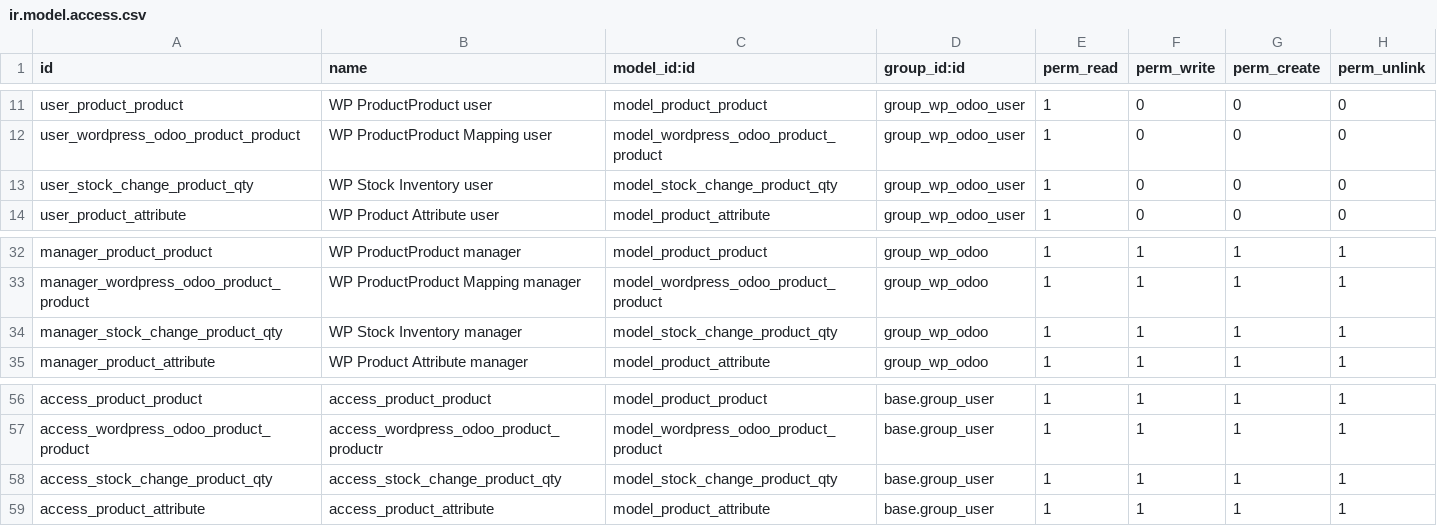
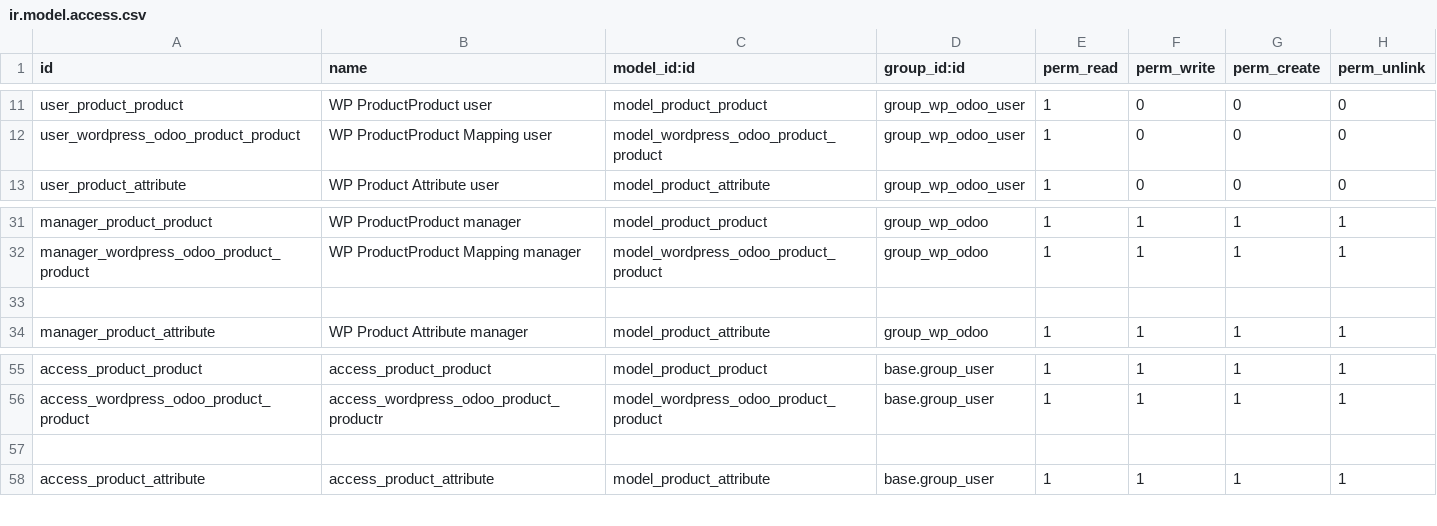
Before and after one commit to relaxound/relaxound_12, a CSV file: odoo_woo_connect/security/ir.model.access.csv, drawn as a sheet; only a part is shown, gaps mark what is left out.

Commit message:
[IMP]changes in access rule

```diff
--- a/odoo_woo_connect/security/ir.model.access.csv
+++ b/odoo_woo_connect/security/ir.model.access.csv
@@ -12,3 +12,2 @@ user_product_product,WP ProductProduct user,model_product_product,group_wp_odoo_
 user_wordpress_odoo_product_product,WP ProductProduct Mapping user,model_wordpress_odoo_product_product,group_wp_odoo_user,1,0,0,0
-user_stock_change_product_qty,WP Stock Inventory user,model_stock_change_product_qty,group_wp_odoo_user,1,0,0,0
 user_product_attribute,WP Product Attribute user,model_product_attribute,group_wp_odoo_user,1,0,0,0
@@ -33,3 +32,3 @@ manager_product_product,WP ProductProduct manager,model_product_product,group_wp
 manager_wordpress_odoo_product_product,WP ProductProduct Mapping manager,model_wordpress_odoo_product_product,group_wp_odoo,1,1,1,1
-manager_stock_change_product_qty,WP Stock Inventory manager,model_stock_change_product_qty,group_wp_odoo,1,1,1,1
+
 manager_product_attribute,WP Product Attribute manager,model_product_attribute,group_wp_odoo,1,1,1,1
@@ -57,3 +56,3 @@ access_product_product,access_product_product,model_product_product,base.group_u
 access_wordpress_odoo_product_product,access_wordpress_odoo_product_productr,model_wordpress_odoo_product_product,base.group_user,1,1,1,1
-access_stock_change_product_qty,access_stock_change_product_qty,model_stock_change_product_qty,base.group_user,1,1,1,1
+
 access_product_attribute,access_product_attribute,model_product_attribute,base.group_user,1,1,1,1
```
